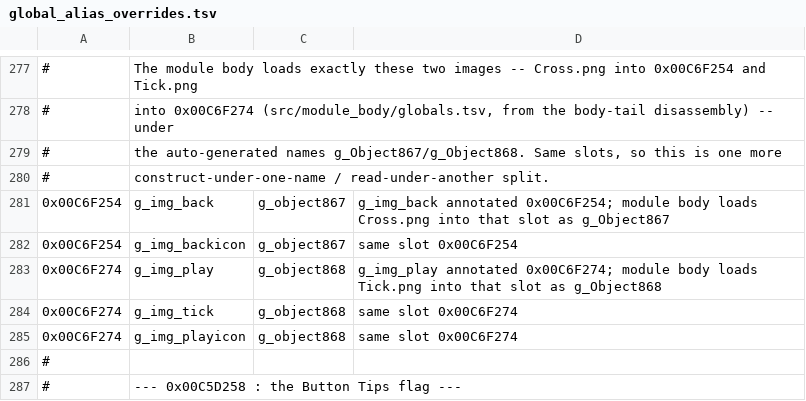
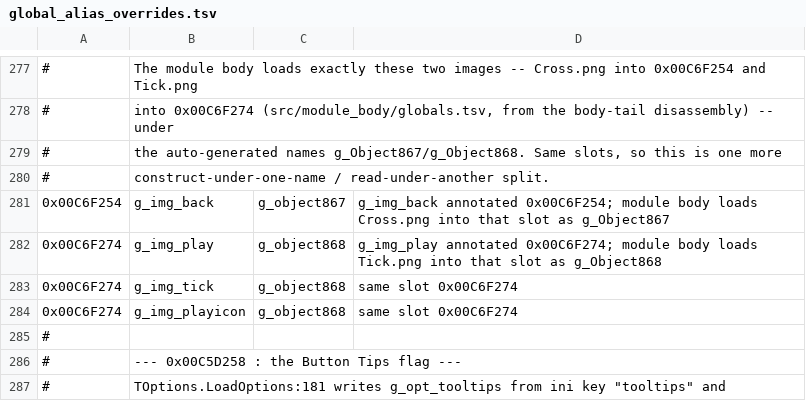
Before and after one commit to pr0sc0per9000/nss5-forge, a TSV file: extracted/global_alias_overrides.tsv, drawn as a sheet; only a part is shown, gaps mark what is left out; the shorter side is filled out with more unchanged rows; the diff names each change by its address in the sheet, - before the commit and + after, or states it on an @@ line.

```diff
--- a/extracted/global_alias_overrides.tsv
+++ b/extracted/global_alias_overrides.tsv
-row 282: 0x00C6F254 | g_img_backicon | g_object867 | same slot 0x00C6F254
```
Also changed, not shown: 1 other file.
